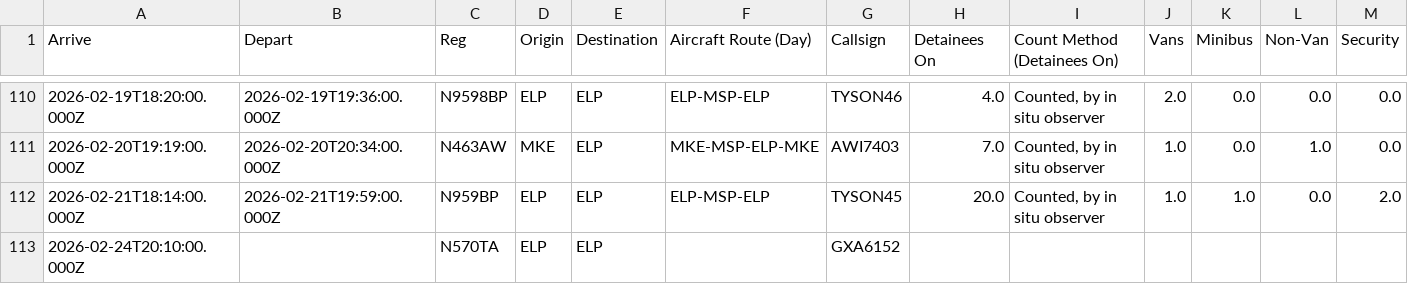
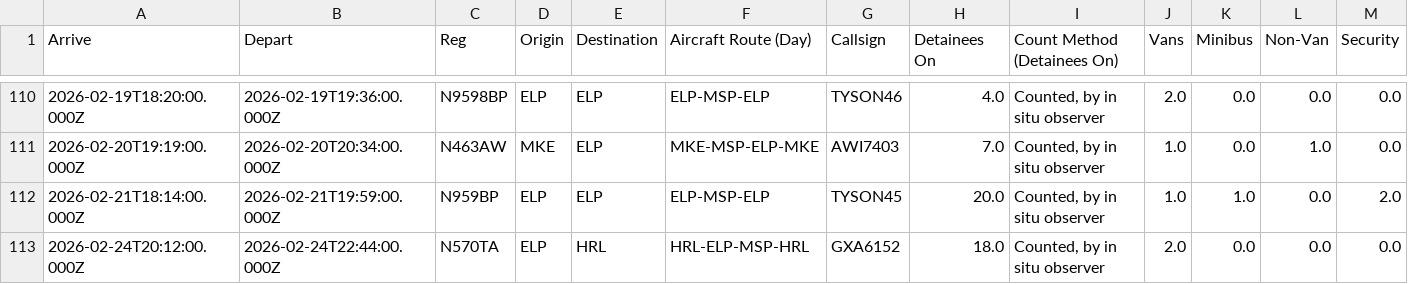
Before and after one commit to mbaynton/msp-ice-flights-shiny, a CSV file: msp-ice-flights.csv, drawn as a sheet; only a part is shown, gaps mark what is left out; removed rows and columns are numbered as before the commit, all else as after; rows hold the shown columns only; the diff names each change by its address in the sheet, - before the commit and + after, or states it on an @@ line.

```diff
--- a/msp-ice-flights.csv
+++ b/msp-ice-flights.csv
-row 113: 2026-02-24T20:10:00.000Z |  | N570TA | ELP | ELP |  | GXA6152
+row 113: 2026-02-24T20:12:00.000Z | 2026-02-24T22:44:00.000Z | N570TA | ELP | HRL | HRL-ELP-MSP-HRL | GXA6152 | 18.0 | Counted, by in situ observer | 2.0 | 0.0 | 0.0 | 0.0
```
